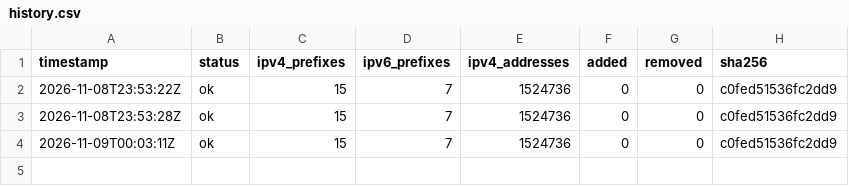
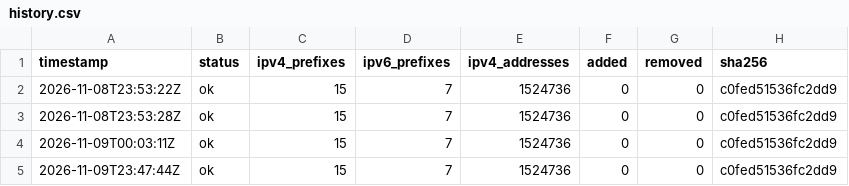
Before and after one commit to lucorellana1337/cloud-ip-ranges-infra, a CSV file: data/cloudflare/history.csv, drawn as a sheet; the diff names each change by its address in the sheet, - before the commit and + after, or states it on an @@ line.

Commit message:
data(cloudflare): snapshot 2026-11-09

```diff
--- a/data/cloudflare/history.csv
+++ b/data/cloudflare/history.csv
+row 5: 2026-11-09T23:47:44Z | ok | 15 | 7 | 1524736 | 0 | 0 | c0fed51536fc2dd9
```
Also changed, not shown: 1 other file.
